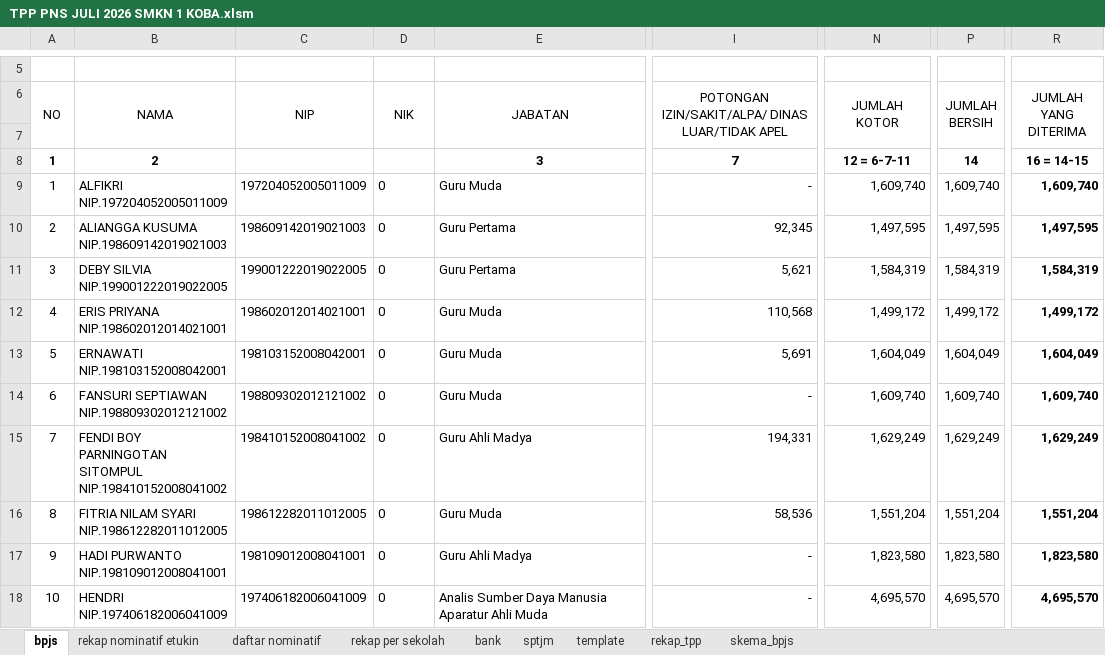
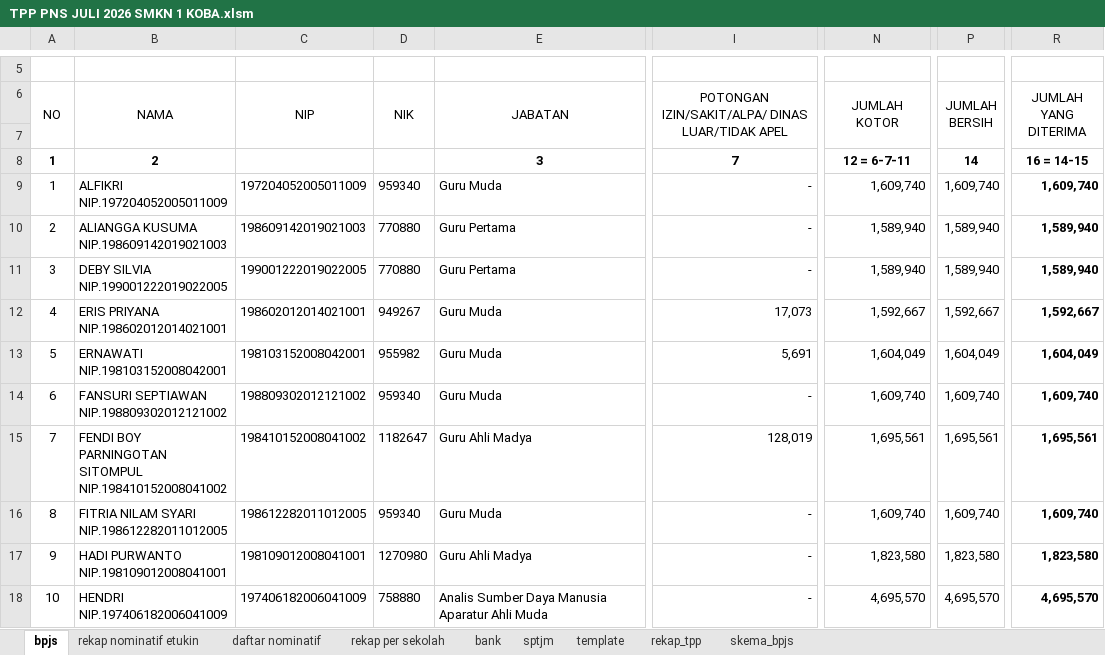
Before and after one commit to batupenyu/AppTPP, an Excel workbook: _usulan_tpp_smkn1_koba/PNS/TPP PNS JULI 2026 SMKN 1 KOBA.xlsm, sheet bpjs, drawn as a sheet; only a part is shown, gaps mark what is left out; values as stored, in another font and other column widths than the file's, no borders; the diff covers the shown part only; the diff names each change by its address in the sheet, - before the commit and + after, or states it on an @@ line.

```diff
--- a/_usulan_tpp_smkn1_koba/PNS/TPP PNS JULI 2026 SMKN 1 KOBA.xlsm (sheet bpjs)
+++ b/_usulan_tpp_smkn1_koba/PNS/TPP PNS JULI 2026 SMKN 1 KOBA.xlsm (sheet bpjs)
-D9 (NIK): 0
+D9 (NIK): 959340
-D10:D11 (NIK): 0
+D10:D11 (NIK): 770880
-I10: 92,345
+I10: -
-N10 (JUMLAH KOTOR): 1,497,595
+N10 (JUMLAH KOTOR): 1,589,940
-P10 (JUMLAH BERSIH): 1,497,595
+P10 (JUMLAH BERSIH): 1,589,940
-R10 (JUMLAH YANG DITERIMA): 1,497,595
+R10 (JUMLAH YANG DITERIMA): 1,589,940
-I11: 5,621
+I11: -
-N11 (JUMLAH KOTOR): 1,584,319
+N11 (JUMLAH KOTOR): 1,589,940
-P11 (JUMLAH BERSIH): 1,584,319
+P11 (JUMLAH BERSIH): 1,589,940
-R11 (JUMLAH YANG DITERIMA): 1,584,319
+R11 (JUMLAH YANG DITERIMA): 1,589,940
-D12 (NIK): 0
+D12 (NIK): 949267
-I12: 110,568
+I12: 17,073
-N12 (JUMLAH KOTOR): 1,499,172
+N12 (JUMLAH KOTOR): 1,592,667
-P12 (JUMLAH BERSIH): 1,499,172
+P12 (JUMLAH BERSIH): 1,592,667
-R12 (JUMLAH YANG DITERIMA): 1,499,172
+R12 (JUMLAH YANG DITERIMA): 1,592,667
-D13 (NIK): 0
+D13 (NIK): 955982
-D14 (NIK): 0
+D14 (NIK): 959340
-D15 (NIK): 0
+D15 (NIK): 1182647
-I15: 194,331
+I15: 128,019
-N15 (JUMLAH KOTOR): 1,629,249
+N15 (JUMLAH KOTOR): 1,695,561
-P15 (JUMLAH BERSIH): 1,629,249
+P15 (JUMLAH BERSIH): 1,695,561
-R15 (JUMLAH YANG DITERIMA): 1,629,249
+R15 (JUMLAH YANG DITERIMA): 1,695,561
-D16 (NIK): 0
+D16 (NIK): 959340
-I16: 58,536
+I16: -
-N16 (JUMLAH KOTOR): 1,551,204
+N16 (JUMLAH KOTOR): 1,609,740
-P16 (JUMLAH BERSIH): 1,551,204
+P16 (JUMLAH BERSIH): 1,609,740
-R16 (JUMLAH YANG DITERIMA): 1,551,204
+R16 (JUMLAH YANG DITERIMA): 1,609,740
-D17 (NIK): 0
+D17 (NIK): 1270980
-D18 (NIK): 0
+D18 (NIK): 758880
```
Also changed, not shown: 1 added row, 2 removed rows and 65 edited cells elsewhere in this sheet, sheet skema_bpjs, sheet template, sheet rekap nominatif etukin, sheet bank, sheet rekap_tpp, sheet daftar nominatif, 2 more sheets, formulas that keep their value, _usulan_tpp_smkn1_koba/PPPK/TPP P3K JULI 2026 SMKN 1 KOBA.xlsm, gabung.xlsx, 18 other files.
